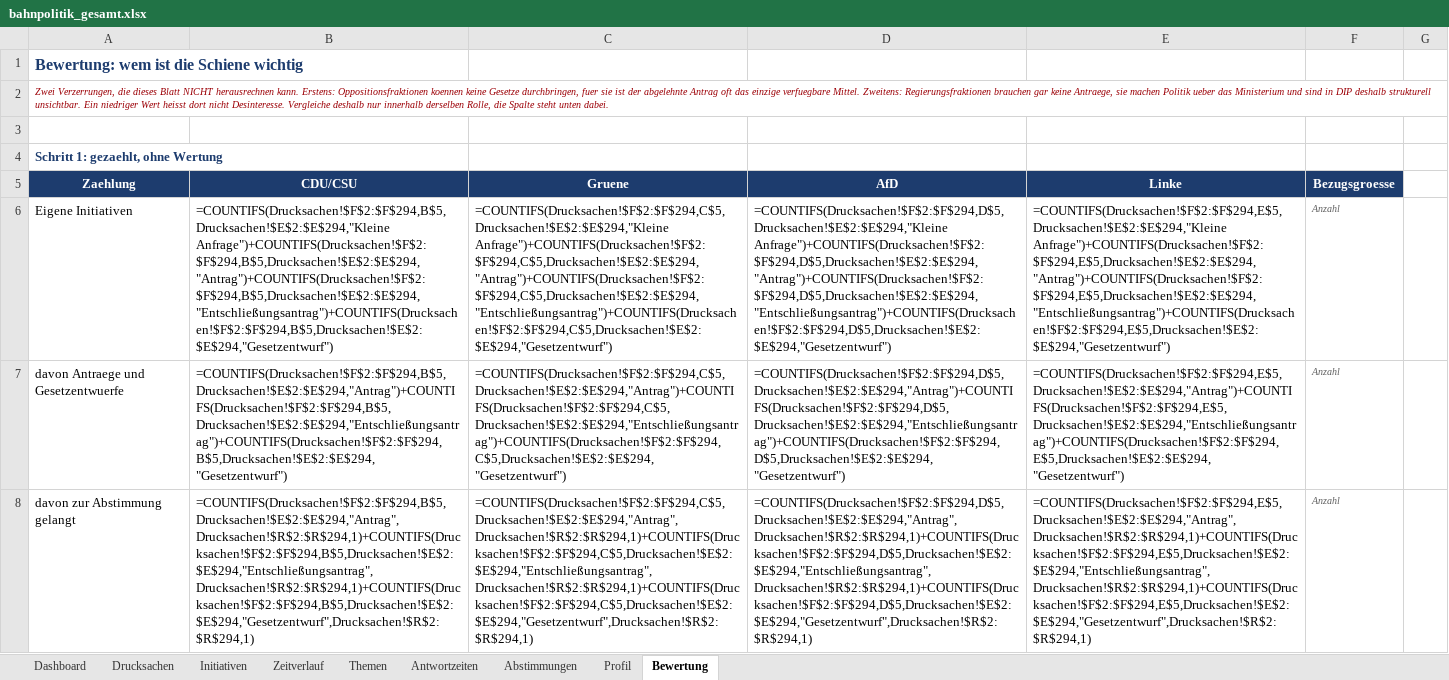
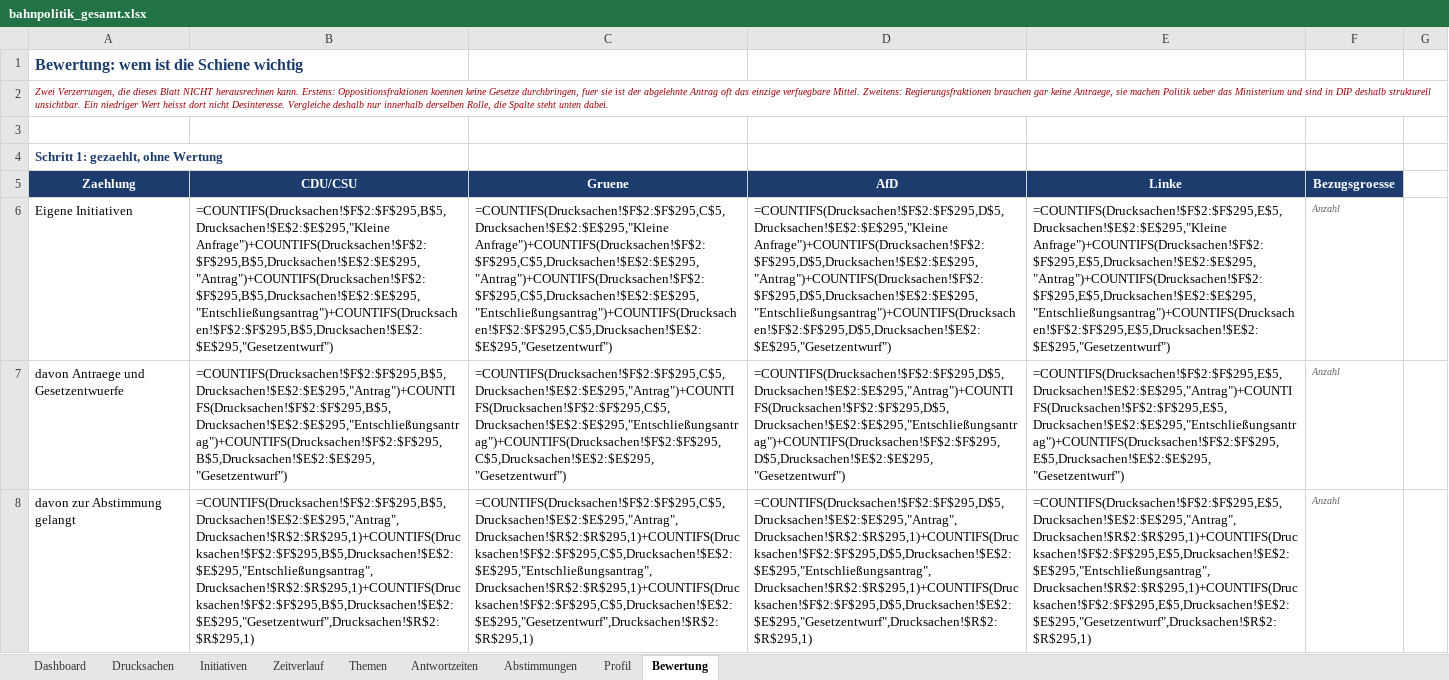
Before and after one commit to Penetrationpasi-hub/DIP-API, an Excel workbook: bahnpolitik_gesamt.xlsx, sheet Bewertung, drawn as a sheet; only a part is shown; values as stored, in another font and other column widths than the file's, no borders; formulas without a stored value are shown as written; charts and pictures not drawn; the diff covers the shown part only; the diff names each change by its address in the sheet, - before the commit and + after, or states it on an @@ line.

```diff
--- a/bahnpolitik_gesamt.xlsx (sheet Bewertung)
+++ b/bahnpolitik_gesamt.xlsx (sheet Bewertung)
-B6 (CDU/CSU): =COUNTIFS(Drucksachen!$F$2:$F$294,B$5,Drucksachen!$E$2:$E$294,"Kleine Anfrage")+COUNTIFS(Drucksachen!$F$2:$F$294,B$5,Drucksachen!$E$2:$E$294,"Antrag")+COUNTIFS(Drucksachen!$F$2:$F$294,B$5,Drucksachen!$E$2:$E$294,"Entschließungsantrag")+COUNTIFS(Drucksachen!$F$2:$F$294,B$5,Drucksachen!$E$2:$E$294,"Gesetzentwurf")
+B6 (CDU/CSU): =COUNTIFS(Drucksachen!$F$2:$F$295,B$5,Drucksachen!$E$2:$E$295,"Kleine Anfrage")+COUNTIFS(Drucksachen!$F$2:$F$295,B$5,Drucksachen!$E$2:$E$295,"Antrag")+COUNTIFS(Drucksachen!$F$2:$F$295,B$5,Drucksachen!$E$2:$E$295,"Entschließungsantrag")+COUNTIFS(Drucksachen!$F$2:$F$295,B$5,Drucksachen!$E$2:$E$295,"Gesetzentwurf")
-C6 (Gruene): =COUNTIFS(Drucksachen!$F$2:$F$294,C$5,Drucksachen!$E$2:$E$294,"Kleine Anfrage")+COUNTIFS(Drucksachen!$F$2:$F$294,C$5,Drucksachen!$E$2:$E$294,"Antrag")+COUNTIFS(Drucksachen!$F$2:$F$294,C$5,Drucksachen!$E$2:$E$294,"Entschließungsantrag")+COUNTIFS(Drucksachen!$F$2:$F$294,C$5,Drucksachen!$E$2:$E$294,"Gesetzentwurf")
+C6 (Gruene): =COUNTIFS(Drucksachen!$F$2:$F$295,C$5,Drucksachen!$E$2:$E$295,"Kleine Anfrage")+COUNTIFS(Drucksachen!$F$2:$F$295,C$5,Drucksachen!$E$2:$E$295,"Antrag")+COUNTIFS(Drucksachen!$F$2:$F$295,C$5,Drucksachen!$E$2:$E$295,"Entschließungsantrag")+COUNTIFS(Drucksachen!$F$2:$F$295,C$5,Drucksachen!$E$2:$E$295,"Gesetzentwurf")
-D6 (AfD): =COUNTIFS(Drucksachen!$F$2:$F$294,D$5,Drucksachen!$E$2:$E$294,"Kleine Anfrage")+COUNTIFS(Drucksachen!$F$2:$F$294,D$5,Drucksachen!$E$2:$E$294,"Antrag")+COUNTIFS(Drucksachen!$F$2:$F$294,D$5,Drucksachen!$E$2:$E$294,"Entschließungsantrag")+COUNTIFS(Drucksachen!$F$2:$F$294,D$5,Drucksachen!$E$2:$E$294,"Gesetzentwurf")
+D6 (AfD): =COUNTIFS(Drucksachen!$F$2:$F$295,D$5,Drucksachen!$E$2:$E$295,"Kleine Anfrage")+COUNTIFS(Drucksachen!$F$2:$F$295,D$5,Drucksachen!$E$2:$E$295,"Antrag")+COUNTIFS(Drucksachen!$F$2:$F$295,D$5,Drucksachen!$E$2:$E$295,"Entschließungsantrag")+COUNTIFS(Drucksachen!$F$2:$F$295,D$5,Drucksachen!$E$2:$E$295,"Gesetzentwurf")
-E6 (Linke): =COUNTIFS(Drucksachen!$F$2:$F$294,E$5,Drucksachen!$E$2:$E$294,"Kleine Anfrage")+COUNTIFS(Drucksachen!$F$2:$F$294,E$5,Drucksachen!$E$2:$E$294,"Antrag")+COUNTIFS(Drucksachen!$F$2:$F$294,E$5,Drucksachen!$E$2:$E$294,"Entschließungsantrag")+COUNTIFS(Drucksachen!$F$2:$F$294,E$5,Drucksachen!$E$2:$E$294,"Gesetzentwurf")
+E6 (Linke): =COUNTIFS(Drucksachen!$F$2:$F$295,E$5,Drucksachen!$E$2:$E$295,"Kleine Anfrage")+COUNTIFS(Drucksachen!$F$2:$F$295,E$5,Drucksachen!$E$2:$E$295,"Antrag")+COUNTIFS(Drucksachen!$F$2:$F$295,E$5,Drucksachen!$E$2:$E$295,"Entschließungsantrag")+COUNTIFS(Drucksachen!$F$2:$F$295,E$5,Drucksachen!$E$2:$E$295,"Gesetzentwurf")
-B7 (CDU/CSU): =COUNTIFS(Drucksachen!$F$2:$F$294,B$5,Drucksachen!$E$2:$E$294,"Antrag")+COUNTIFS(Drucksachen!$F$2:$F$294,B$5,Drucksachen!$E$2:$E$294,"Entschließungsantrag")+COUNTIFS(Drucksachen!$F$2:$F$294,B$5,Drucksachen!$E$2:$E$294,"Gesetzentwurf")
+B7 (CDU/CSU): =COUNTIFS(Drucksachen!$F$2:$F$295,B$5,Drucksachen!$E$2:$E$295,"Antrag")+COUNTIFS(Drucksachen!$F$2:$F$295,B$5,Drucksachen!$E$2:$E$295,"Entschließungsantrag")+COUNTIFS(Drucksachen!$F$2:$F$295,B$5,Drucksachen!$E$2:$E$295,"Gesetzentwurf")
-C7 (Gruene): =COUNTIFS(Drucksachen!$F$2:$F$294,C$5,Drucksachen!$E$2:$E$294,"Antrag")+COUNTIFS(Drucksachen!$F$2:$F$294,C$5,Drucksachen!$E$2:$E$294,"Entschließungsantrag")+COUNTIFS(Drucksachen!$F$2:$F$294,C$5,Drucksachen!$E$2:$E$294,"Gesetzentwurf")
+C7 (Gruene): =COUNTIFS(Drucksachen!$F$2:$F$295,C$5,Drucksachen!$E$2:$E$295,"Antrag")+COUNTIFS(Drucksachen!$F$2:$F$295,C$5,Drucksachen!$E$2:$E$295,"Entschließungsantrag")+COUNTIFS(Drucksachen!$F$2:$F$295,C$5,Drucksachen!$E$2:$E$295,"Gesetzentwurf")
-D7 (AfD): =COUNTIFS(Drucksachen!$F$2:$F$294,D$5,Drucksachen!$E$2:$E$294,"Antrag")+COUNTIFS(Drucksachen!$F$2:$F$294,D$5,Drucksachen!$E$2:$E$294,"Entschließungsantrag")+COUNTIFS(Drucksachen!$F$2:$F$294,D$5,Drucksachen!$E$2:$E$294,"Gesetzentwurf")
+D7 (AfD): =COUNTIFS(Drucksachen!$F$2:$F$295,D$5,Drucksachen!$E$2:$E$295,"Antrag")+COUNTIFS(Drucksachen!$F$2:$F$295,D$5,Drucksachen!$E$2:$E$295,"Entschließungsantrag")+COUNTIFS(Drucksachen!$F$2:$F$295,D$5,Drucksachen!$E$2:$E$295,"Gesetzentwurf")
-E7 (Linke): =COUNTIFS(Drucksachen!$F$2:$F$294,E$5,Drucksachen!$E$2:$E$294,"Antrag")+COUNTIFS(Drucksachen!$F$2:$F$294,E$5,Drucksachen!$E$2:$E$294,"Entschließungsantrag")+COUNTIFS(Drucksachen!$F$2:$F$294,E$5,Drucksachen!$E$2:$E$294,"Gesetzentwurf")
+E7 (Linke): =COUNTIFS(Drucksachen!$F$2:$F$295,E$5,Drucksachen!$E$2:$E$295,"Antrag")+COUNTIFS(Drucksachen!$F$2:$F$295,E$5,Drucksachen!$E$2:$E$295,"Entschließungsantrag")+COUNTIFS(Drucksachen!$F$2:$F$295,E$5,Drucksachen!$E$2:$E$295,"Gesetzentwurf")
-B8 (CDU/CSU): =COUNTIFS(Drucksachen!$F$2:$F$294,B$5,Drucksachen!$E$2:$E$294,"Antrag",Drucksachen!$R$2:$R$294,1)+COUNTIFS(Drucksachen!$F$2:$F$294,B$5,Drucksachen!$E$2:$E$294,"Entschließungsantrag",Drucksachen!$R$2:$R$294,1)+COUNTIFS(Drucksachen!$F$2:$F$294,B$5,Drucksachen!$E$2:$E$294,"Gesetzentwurf",Drucksachen!$R$2:$R$294,1)
+B8 (CDU/CSU): =COUNTIFS(Drucksachen!$F$2:$F$295,B$5,Drucksachen!$E$2:$E$295,"Antrag",Drucksachen!$R$2:$R$295,1)+COUNTIFS(Drucksachen!$F$2:$F$295,B$5,Drucksachen!$E$2:$E$295,"Entschließungsantrag",Drucksachen!$R$2:$R$295,1)+COUNTIFS(Drucksachen!$F$2:$F$295,B$5,Drucksachen!$E$2:$E$295,"Gesetzentwurf",Drucksachen!$R$2:$R$295,1)
-C8 (Gruene): =COUNTIFS(Drucksachen!$F$2:$F$294,C$5,Drucksachen!$E$2:$E$294,"Antrag",Drucksachen!$R$2:$R$294,1)+COUNTIFS(Drucksachen!$F$2:$F$294,C$5,Drucksachen!$E$2:$E$294,"Entschließungsantrag",Drucksachen!$R$2:$R$294,1)+COUNTIFS(Drucksachen!$F$2:$F$294,C$5,Drucksachen!$E$2:$E$294,"Gesetzentwurf",Drucksachen!$R$2:$R$294,1)
+C8 (Gruene): =COUNTIFS(Drucksachen!$F$2:$F$295,C$5,Drucksachen!$E$2:$E$295,"Antrag",Drucksachen!$R$2:$R$295,1)+COUNTIFS(Drucksachen!$F$2:$F$295,C$5,Drucksachen!$E$2:$E$295,"Entschließungsantrag",Drucksachen!$R$2:$R$295,1)+COUNTIFS(Drucksachen!$F$2:$F$295,C$5,Drucksachen!$E$2:$E$295,"Gesetzentwurf",Drucksachen!$R$2:$R$295,1)
-D8 (AfD): =COUNTIFS(Drucksachen!$F$2:$F$294,D$5,Drucksachen!$E$2:$E$294,"Antrag",Drucksachen!$R$2:$R$294,1)+COUNTIFS(Drucksachen!$F$2:$F$294,D$5,Drucksachen!$E$2:$E$294,"Entschließungsantrag",Drucksachen!$R$2:$R$294,1)+COUNTIFS(Drucksachen!$F$2:$F$294,D$5,Drucksachen!$E$2:$E$294,"Gesetzentwurf",Drucksachen!$R$2:$R$294,1)
+D8 (AfD): =COUNTIFS(Drucksachen!$F$2:$F$295,D$5,Drucksachen!$E$2:$E$295,"Antrag",Drucksachen!$R$2:$R$295,1)+COUNTIFS(Drucksachen!$F$2:$F$295,D$5,Drucksachen!$E$2:$E$295,"Entschließungsantrag",Drucksachen!$R$2:$R$295,1)+COUNTIFS(Drucksachen!$F$2:$F$295,D$5,Drucksachen!$E$2:$E$295,"Gesetzentwurf",Drucksachen!$R$2:$R$295,1)
-E8 (Linke): =COUNTIFS(Drucksachen!$F$2:$F$294,E$5,Drucksachen!$E$2:$E$294,"Antrag",Drucksachen!$R$2:$R$294,1)+COUNTIFS(Drucksachen!$F$2:$F$294,E$5,Drucksachen!$E$2:$E$294,"Entschließungsantrag",Drucksachen!$R$2:$R$294,1)+COUNTIFS(Drucksachen!$F$2:$F$294,E$5,Drucksachen!$E$2:$E$294,"Gesetzentwurf",Drucksachen!$R$2:$R$294,1)
+E8 (Linke): =COUNTIFS(Drucksachen!$F$2:$F$295,E$5,Drucksachen!$E$2:$E$295,"Antrag",Drucksachen!$R$2:$R$295,1)+COUNTIFS(Drucksachen!$F$2:$F$295,E$5,Drucksachen!$E$2:$E$295,"Entschließungsantrag",Drucksachen!$R$2:$R$295,1)+COUNTIFS(Drucksachen!$F$2:$F$295,E$5,Drucksachen!$E$2:$E$295,"Gesetzentwurf",Drucksachen!$R$2:$R$295,1)
```
Also changed, not shown: 8 edited cells elsewhere in this sheet, sheet Drucksachen, sheet Themen, sheet Zeitverlauf, sheet Dashboard, sheet Antwortzeiten, sheet Initiativen, 1 more sheet, hidden cells, 1 other file.
